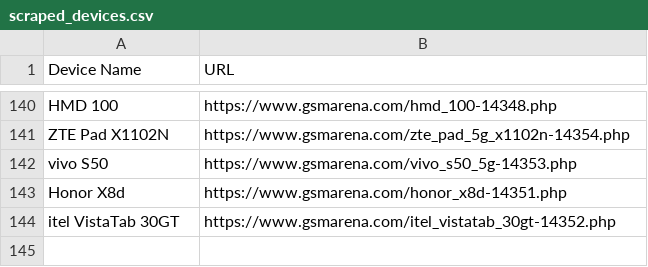
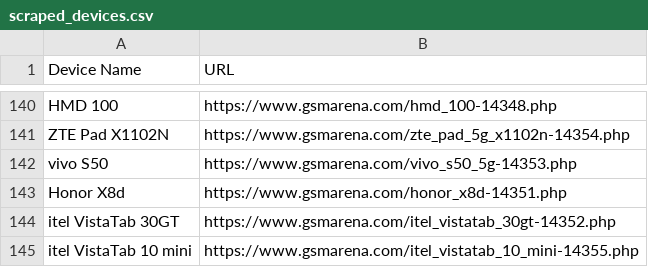
Before and after one commit to fahim12064/gsm_latest_data_full_automation, a CSV file: scraped_devices.csv, drawn as a sheet; only a part is shown, gaps mark what is left out; the diff names each change by its address in the sheet, - before the commit and + after, or states it on an @@ line.

```diff
--- a/scraped_devices.csv
+++ b/scraped_devices.csv
+row 145: itel VistaTab 10 mini | https://www.gsmarena.com/itel_vistatab_10_mini-14355.php
```
Also changed, not shown: 3 other files.
